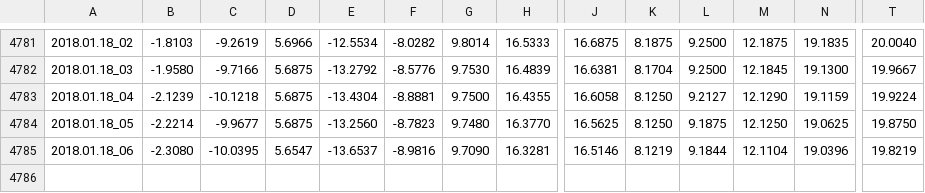
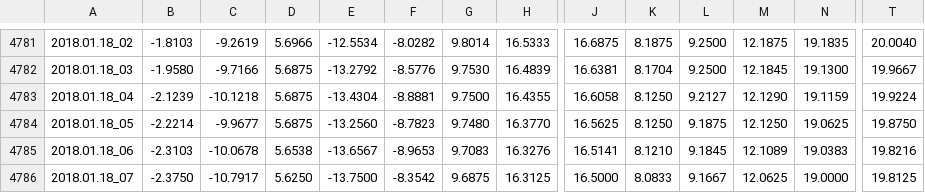
Before and after one commit to pgcrumley/MoundController, a CSV file: Data/temp_1h.csv, drawn as a sheet; only a part is shown, gaps mark what is left out; rows hold the shown columns only; the diff covers the shown part only; the diff names each change by its address in the sheet, - before the commit and + after, or states it on an @@ line.

Commit message:
update data

```diff
--- a/Data/temp_1h.csv
+++ b/Data/temp_1h.csv
-B4785: -2.3080
+B4785: -2.3103
-C4785: -10.0395
+C4785: -10.0678
-D4785: 5.6547
+D4785: 5.6538
-E4785: -13.6537
+E4785: -13.6567
-F4785: -8.9816
+F4785: -8.9653
-G4785: 9.7090
+G4785: 9.7083
-H4785: 16.3281
+H4785: 16.3276
-J4785: 16.5146
+J4785: 16.5141
-K4785: 8.1219
+K4785: 8.1210
-L4785: 9.1844
+L4785: 9.1845
-M4785: 12.1104
+M4785: 12.1089
-N4785: 19.0396
+N4785: 19.0383
-T4785: 19.8219
+T4785: 19.8216
+row 4786: 2018.01.18_07 | -2.3750 | -10.7917 | 5.6250 | -13.7500 | -8.3542 | 9.6875 | 16.3125 | 16.5000 | 8.0833 | 9.1667 | 12.0625 | 19.0000 | 19.8125
```
Also changed, not shown: 3 edited cells elsewhere in this file, 1 other file.
